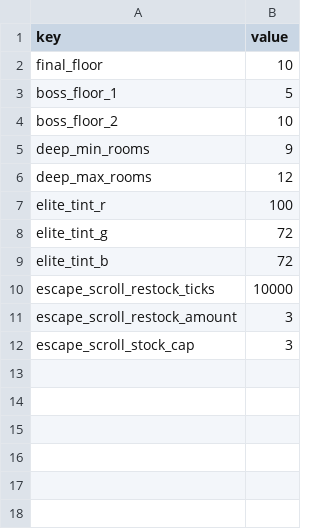
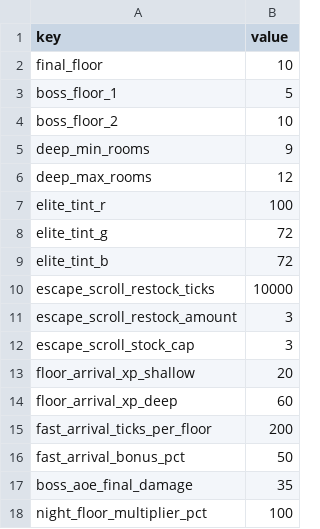
Before and after one commit to mun0520j-alt/dungeon-extraction, a CSV file: Assets/Resources/Data/m10_dungeon.csv, drawn as a sheet.

```diff
--- a/Assets/Resources/Data/m10_dungeon.csv
+++ b/Assets/Resources/Data/m10_dungeon.csv
@@ -12 +12,7 @@ escape_scroll_restock_amount,3
 escape_scroll_stock_cap,3
+floor_arrival_xp_shallow,20
+floor_arrival_xp_deep,60
+fast_arrival_ticks_per_floor,200
+fast_arrival_bonus_pct,50
+boss_aoe_final_damage,35
+night_floor_multiplier_pct,100
```
Also changed, not shown: 13 other files.
